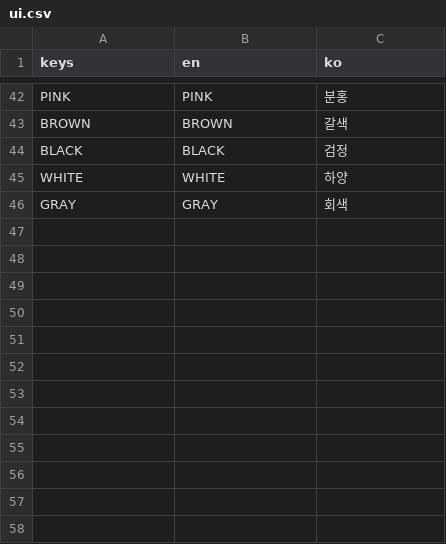
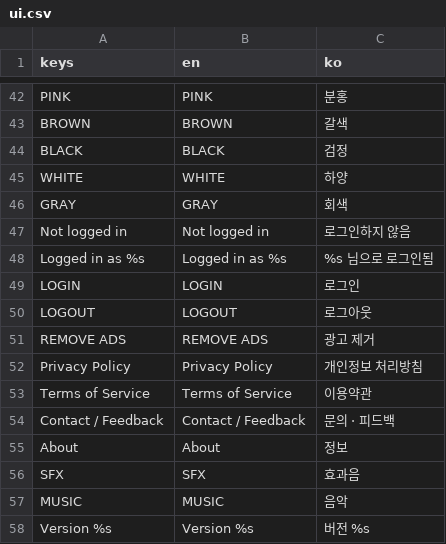
Before and after one commit to kimmc1358-code/QuizRunDualGate, a CSV file: assets/i18n/ui.csv, drawn as a sheet; only a part is shown, gaps mark what is left out; the diff names each change by its address in the sheet, - before the commit and + after, or states it on an @@ line.

```diff
--- a/assets/i18n/ui.csv
+++ b/assets/i18n/ui.csv
+row 47: Not logged in | Not logged in | 로그인하지 않음
+row 48: Logged in as %s | Logged in as %s | %s 님으로 로그인됨
+row 49: LOGIN | LOGIN | 로그인
+row 50: LOGOUT | LOGOUT | 로그아웃
+row 51: REMOVE ADS | REMOVE ADS | 광고 제거
+row 52: Privacy Policy | Privacy Policy | 개인정보 처리방침
+row 53: Terms of Service | Terms of Service | 이용약관
+row 54: Contact / Feedback | Contact / Feedback | 문의 · 피드백
+row 55: About | About | 정보
+row 56: SFX | SFX | 효과음
+row 57: MUSIC | MUSIC | 음악
+row 58: Version %s | Version %s | 버전 %s
```
Also changed, not shown: 2 other files.
